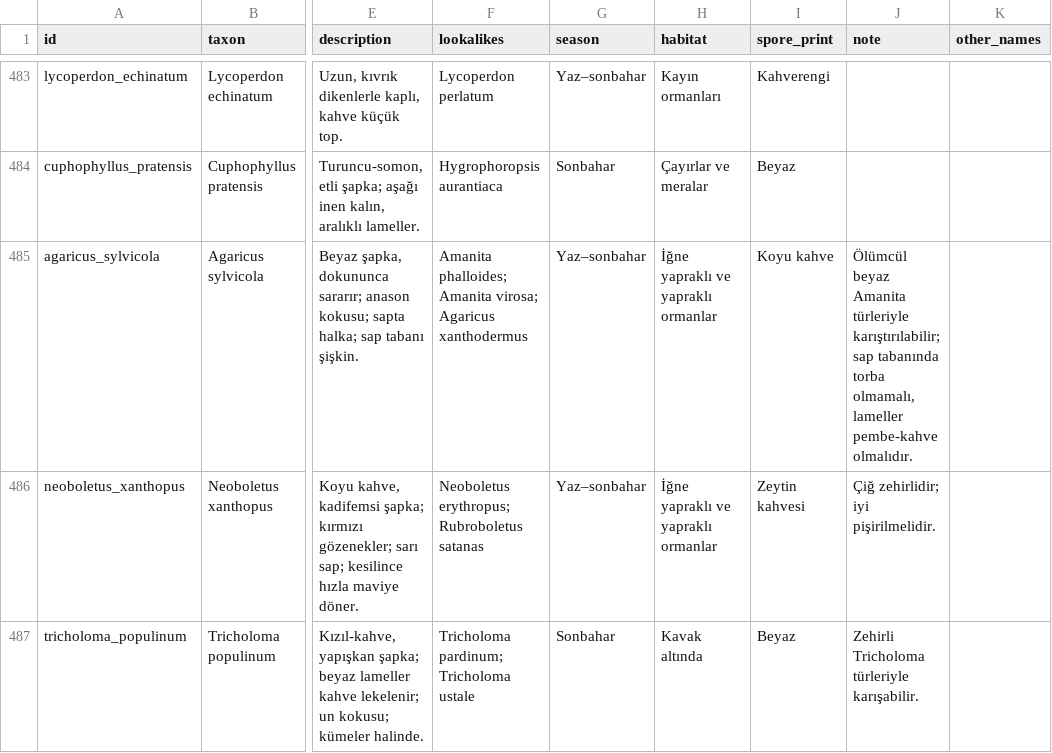
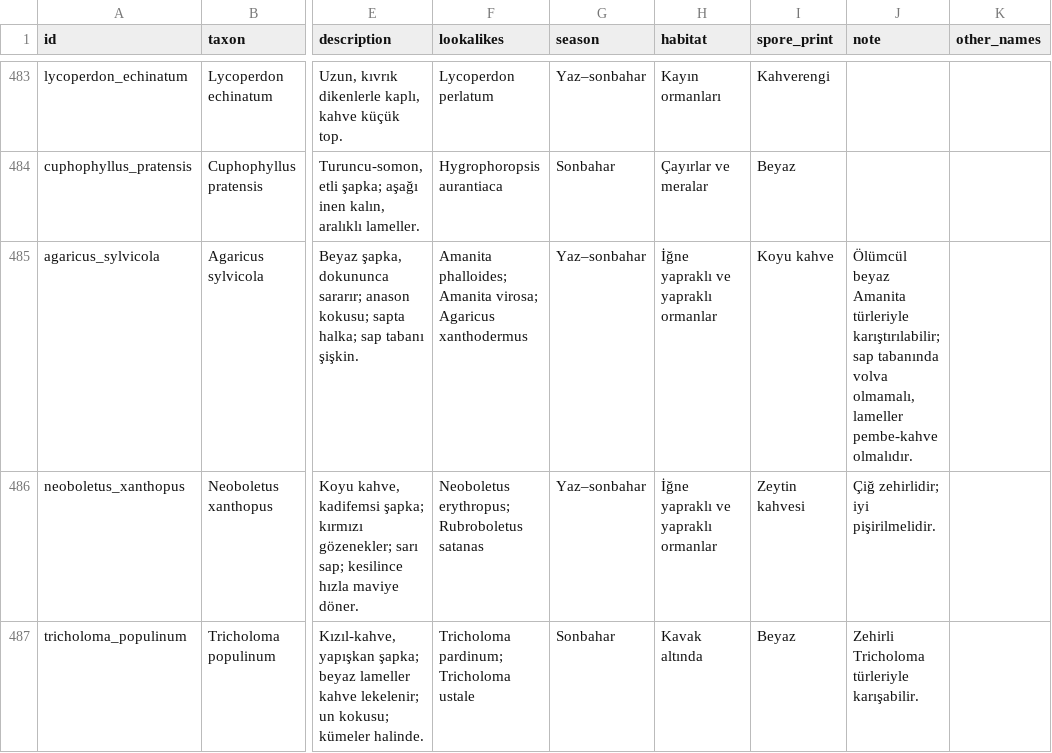
Before and after one commit to burakbaybas-collab/MantarTanima, a TSV file: app/src/main/assets/species.tsv, drawn as a sheet; only a part is shown, gaps mark what is left out; the diff covers the shown part only; the diff names each change by its address in the sheet, - before the commit and + after, or states it on an @@ line.

```diff
--- a/app/src/main/assets/species.tsv
+++ b/app/src/main/assets/species.tsv
-J485 (note): …sap tabanında torba olmamalı, lameller…
+J485 (note): …sap tabanında volva olmamalı, lameller…
```
Also changed, not shown: 23 edited cells elsewhere in this file, app/src/main/assets/details.tsv, 1 other file.
